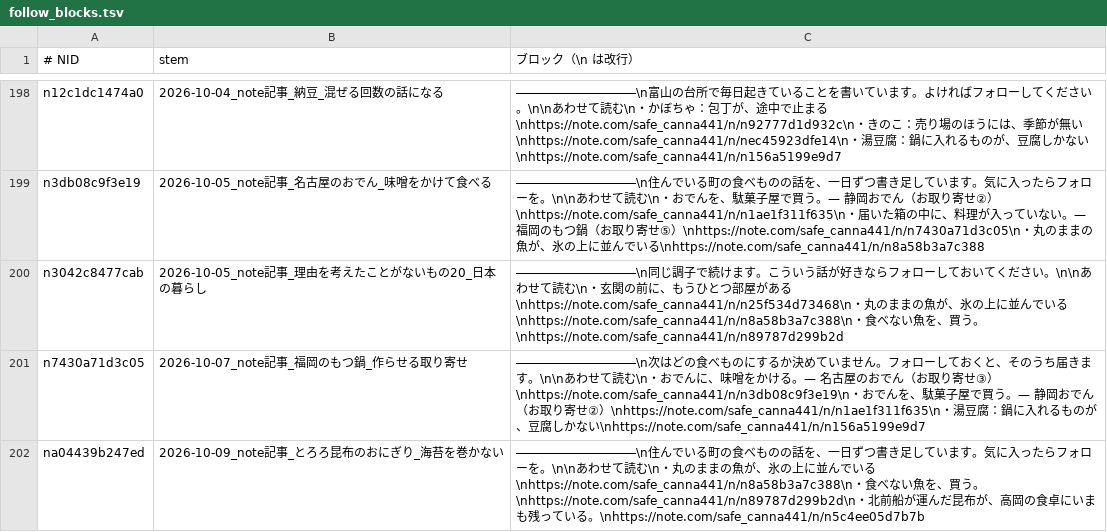
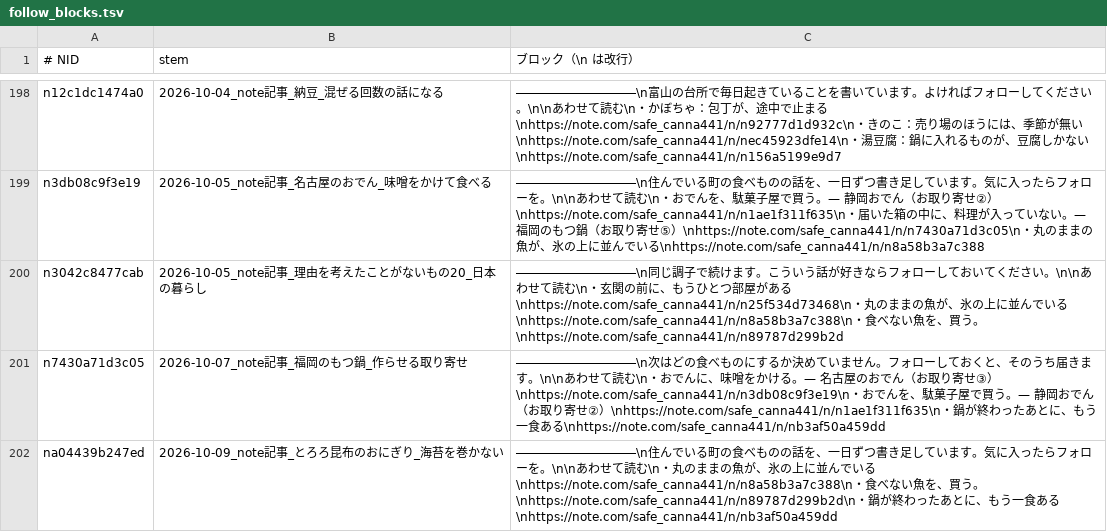
Before and after one commit to tyutyutakokaina81-netizen/agent-team, a TSV file: ops/follow_blocks.tsv, drawn as a sheet; only a part is shown, gaps mark what is left out.

```diff
--- a/ops/follow_blocks.tsv
+++ b/ops/follow_blocks.tsv
@@ -200,3 +200,3 @@ n3db08c9f3e19	2026-10-05_note記事_名古屋のおでん_味噌をかけて食
 n3042c8477cab	2026-10-05_note記事_理由を考えたことがないもの20_日本の暮らし	――――――――――\n同じ調子で続けます。こういう話が好きならフォローしておいてください。\n\nあわせて読む\n・玄関の前に、もうひとつ部屋がある\nhttps://note.com/safe_canna441/n/n25f534d73468\n・丸のままの魚が、氷の上に並んでいる\nhttps://note.com/safe_canna441/n/n8a58b3a7c388\n・食べない魚を、買う。\nhttps://note.com/safe_canna441/n/n89787d299b2d
-n7430a71d3c05	2026-10-07_note記事_福岡のもつ鍋_作らせる取り寄せ	――――――――――\n次はどの食べものにするか決めていません。フォローしておくと、そのうち届きます。\n\nあわせて読む\n・おでんに、味噌をかける。— 名古屋のおでん（お取り寄せ③）\nhttps://note.com/safe_canna441/n/n3db08c9f3e19\n・おでんを、駄菓子屋で買う。— 静岡おでん（お取り寄せ②）\nhttps://note.com/safe_canna441/n/n1ae1f311f635\n・湯豆腐：鍋に入れるものが、豆腐しかない\nhttps://note.com/safe_canna441/n/n156a5199e9d7
-na04439b247ed	2026-10-09_note記事_とろろ昆布のおにぎり_海苔を巻かない	――――――――――\n住んでいる町の食べものの話を、一日ずつ書き足しています。気に入ったらフォローを。\n\nあわせて読む\n・丸のままの魚が、氷の上に並んでいる\nhttps://note.com/safe_canna441/n/n8a58b3a7c388\n・食べない魚を、買う。\nhttps://note.com/safe_canna441/n/n89787d299b2d\n・北前船が運んだ昆布が、高岡の食卓にいまも残っている。\nhttps://note.com/safe_canna441/n/n5c4ee05d7b7b
+n7430a71d3c05	2026-10-07_note記事_福岡のもつ鍋_作らせる取り寄せ	――――――――――\n次はどの食べものにするか決めていません。フォローしておくと、そのうち届きます。\n\nあわせて読む\n・おでんに、味噌をかける。— 名古屋のおでん（お取り寄せ③）\nhttps://note.com/safe_canna441/n/n3db08c9f3e19\n・おでんを、駄菓子屋で買う。— 静岡おでん（お取り寄せ②）\nhttps://note.com/safe_canna441/n/n1ae1f311f635\n・鍋が終わったあとに、もう一食ある\nhttps://note.com/safe_canna441/n/nb3af50a459dd
+na04439b247ed	2026-10-09_note記事_とろろ昆布のおにぎり_海苔を巻かない	――――――――――\n住んでいる町の食べものの話を、一日ずつ書き足しています。気に入ったらフォローを。\n\nあわせて読む\n・丸のままの魚が、氷の上に並んでいる\nhttps://note.com/safe_canna441/n/n8a58b3a7c388\n・食べない魚を、買う。\nhttps://note.com/safe_canna441/n/n89787d299b2d\n・鍋が終わったあとに、もう一食ある\nhttps://note.com/safe_canna441/n/nb3af50a459dd
```
Also changed, not shown: ops/follow_backfill_done.tsv, 9 other files.
